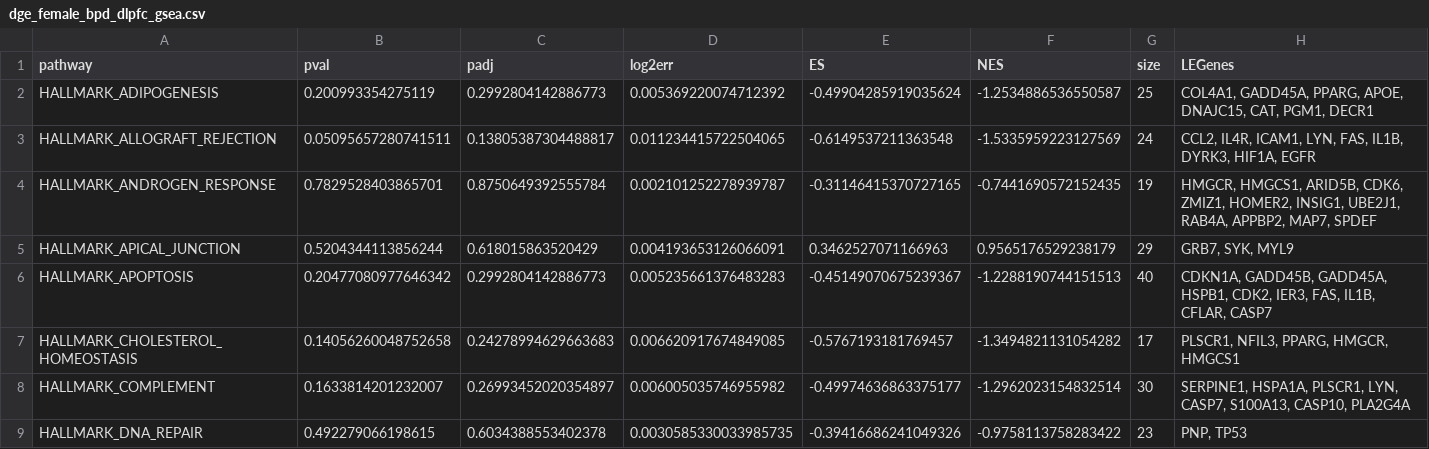
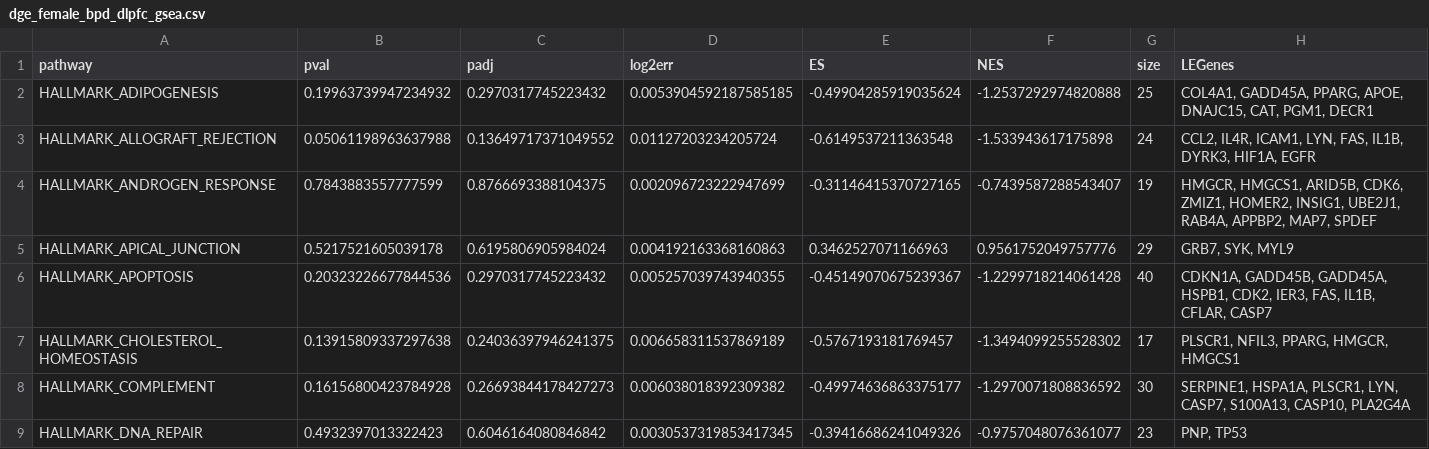
Before and after one commit to CogDisResLab/ketosis_project, a CSV file: results/gsea/ramaker_L1000/dge_female_bpd_dlpfc_gsea.csv, drawn as a sheet; only a part is shown; the diff covers the shown part only.

Commit message:
Played around with Permutations for Ramaker L1000, kept original

```diff
--- a/results/gsea/ramaker_L1000/dge_female_bpd_dlpfc_gsea.csv
+++ b/results/gsea/ramaker_L1000/dge_female_bpd_dlpfc_gsea.csv
@@ -1,9 +1,9 @@
 pathway,pval,padj,log2err,ES,NES,size,LEGenes
-HALLMARK_ADIPOGENESIS,0.200993354275119,0.2992804142886773,0.005369220074712392,-0.49904285919035624,-1.2534886536550587,25,"COL4A1, GADD45A, PPARG, APOE, DNAJC15, CAT, PGM1, DECR1"
-HALLMARK_ALLOGRAFT_REJECTION,0.05095657280741511,0.13805387304488817,0.011234415722504065,-0.6149537211363548,-1.5335959223127569,24,"CCL2, IL4R, ICAM1, LYN, FAS, IL1B, DYRK3, HIF1A, EGFR"
-HALLMARK_ANDROGEN_RESPONSE,0.7829528403865701,0.8750649392555784,0.002101252278939787,-0.31146415370727165,-0.7441690572152435,19,"HMGCR, HMGCS1, ARID5B, CDK6, ZMIZ1, HOMER2, INSIG1, UBE2J1, RAB4A, APPBP2, MAP7, SPDEF"
-HALLMARK_APICAL_JUNCTION,0.5204344113856244,0.618015863520429,0.004193653126066091,0.3462527071166963,0.9565176529238179,29,"GRB7, SYK, MYL9"
-HALLMARK_APOPTOSIS,0.20477080977646342,0.2992804142886773,0.005235661376483283,-0.45149070675239367,-1.2288190744151513,40,"CDKN1A, GADD45B, GADD45A, HSPB1, CDK2, IER3, FAS, IL1B, CFLAR, CASP7"
-HALLMARK_CHOLESTEROL_HOMEOSTASIS,0.14056260048752658,0.24278994629663683,0.006620917674849085,-0.5767193181769457,-1.3494821131054282,17,"PLSCR1, NFIL3, PPARG, HMGCR, HMGCS1"
-HALLMARK_COMPLEMENT,0.1633814201232007,0.26993452020354897,0.006005035746955982,-0.49974636863375177,-1.2962023154832514,30,"SERPINE1, HSPA1A, PLSCR1, LYN, CASP7, S100A13, CASP10, PLA2G4A"
-HALLMARK_DNA_REPAIR,0.492279066198615,0.6034388553402378,0.0030585330033985735,-0.39416686241049326,-0.9758113758283422,23,"PNP, TP53"
+HALLMARK_ADIPOGENESIS,0.19963739947234932,0.2970317745223432,0.0053904592187585185,-0.49904285919035624,-1.2537292974820888,25,"COL4A1, GADD45A, PPARG, APOE, DNAJC15, CAT, PGM1, DECR1"
+HALLMARK_ALLOGRAFT_REJECTION,0.05061198963637988,0.13649717371049552,0.01127203234205724,-0.6149537211363548,-1.533943617175898,24,"CCL2, IL4R, ICAM1, LYN, FAS, IL1B, DYRK3, HIF1A, EGFR"
+HALLMARK_ANDROGEN_RESPONSE,0.7843883557777599,0.8766693388104375,0.002096723222947699,-0.31146415370727165,-0.7439587288543407,19,"HMGCR, HMGCS1, ARID5B, CDK6, ZMIZ1, HOMER2, INSIG1, UBE2J1, RAB4A, APPBP2, MAP7, SPDEF"
+HALLMARK_APICAL_JUNCTION,0.5217521605039178,0.6195806905984024,0.004192163368160863,0.3462527071166963,0.9561752049757776,29,"GRB7, SYK, MYL9"
+HALLMARK_APOPTOSIS,0.20323226677844536,0.2970317745223432,0.005257039743940355,-0.45149070675239367,-1.2299718214061428,40,"CDKN1A, GADD45B, GADD45A, HSPB1, CDK2, IER3, FAS, IL1B, CFLAR, CASP7"
+HALLMARK_CHOLESTEROL_HOMEOSTASIS,0.13915809337297638,0.24036397946241375,0.006658311537869189,-0.5767193181769457,-1.3494099255528302,17,"PLSCR1, NFIL3, PPARG, HMGCR, HMGCS1"
+HALLMARK_COMPLEMENT,0.16156800423784928,0.26693844178427273,0.006038018392309382,-0.49974636863375177,-1.2970071808836592,30,"SERPINE1, HSPA1A, PLSCR1, LYN, CASP7, S100A13, CASP10, PLA2G4A"
+HALLMARK_DNA_REPAIR,0.4932397013322423,0.6046164080846842,0.0030537319853417345,-0.39416686241049326,-0.9757048076361077,23,"PNP, TP53"
```
Also changed, not shown: 119 edited cells elsewhere in this file, results/gsea/ramaker_L1000/dge_female_mdd_dlpfc_gsea.csv, results/gsea/ramaker_L1000/dge_male_bpd_ancg_gsea.csv, 18 other files.
